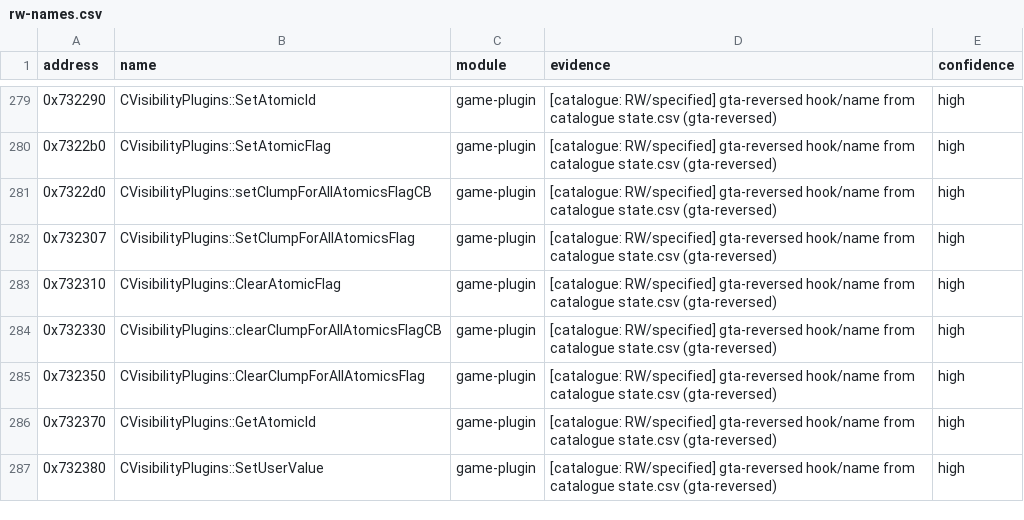
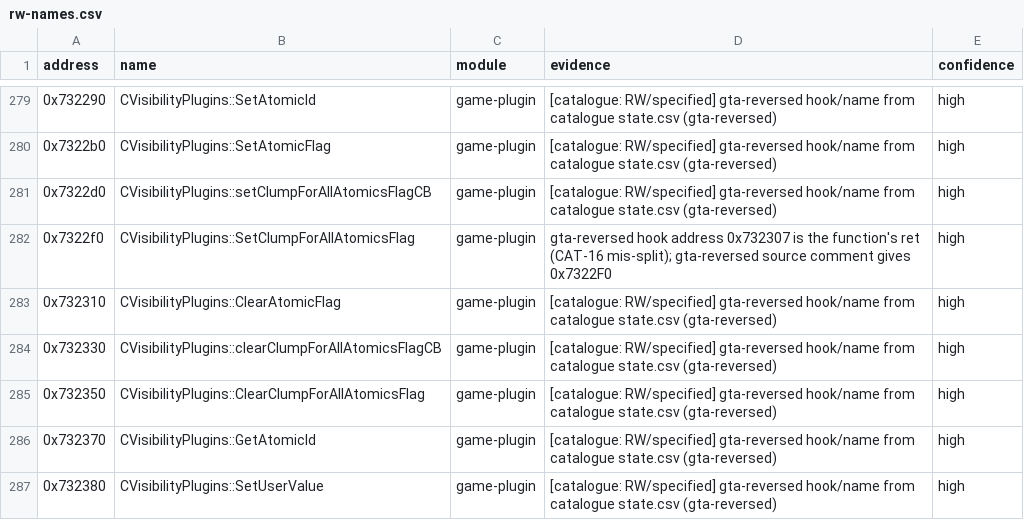
Before and after one commit to ghosty2004/sa-engine, a CSV file: catalog/rw-names.csv, drawn as a sheet; only a part is shown, gaps mark what is left out.

```diff
--- a/catalog/rw-names.csv
+++ b/catalog/rw-names.csv
@@ -281,3 +281,3 @@ address,name,module,evidence,confidence
 0x7322d0,CVisibilityPlugins::setClumpForAllAtomicsFlagCB,game-plugin,[catalogue: RW/specified] gta-reversed hook/name from catalogue state.csv (gta-reversed),high
-0x732307,CVisibilityPlugins::SetClumpForAllAtomicsFlag,game-plugin,[catalogue: RW/specified] gta-reversed hook/name from catalogue state.csv (gta-reversed),high
+0x7322f0,CVisibilityPlugins::SetClumpForAllAtomicsFlag,game-plugin,gta-reversed hook address 0x732307 is the function's ret (CAT-16 mis-split); gta-reversed source comment gives 0x7322F0,high
 0x732310,CVisibilityPlugins::ClearAtomicFlag,game-plugin,[catalogue: RW/specified] gta-reversed hook/name from catalogue state.csv (gta-reversed),high
```
Also changed, not shown: catalog/data-refs.csv, catalog/indirect-calls.csv, 26 other files.
